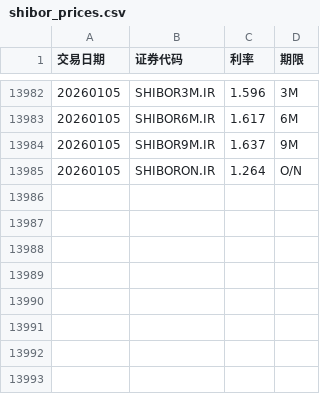
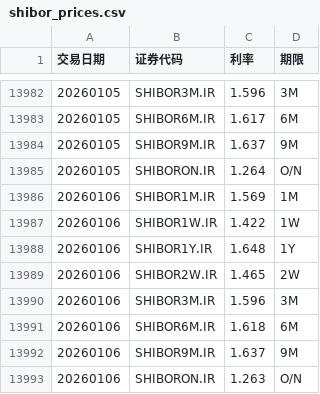
Before and after one commit to ha5h6r000wn/st_idx_visualizer, a CSV file: data/csv/shibor_prices.csv, drawn as a sheet; only a part is shown, gaps mark what is left out.

```diff
--- a/data/csv/shibor_prices.csv
+++ b/data/csv/shibor_prices.csv
@@ -13985 +13985,9 @@
 20260105,SHIBORON.IR,1.264,O/N
+20260106,SHIBOR1M.IR,1.569,1M
+20260106,SHIBOR1W.IR,1.422,1W
+20260106,SHIBOR1Y.IR,1.648,1Y
+20260106,SHIBOR2W.IR,1.465,2W
+20260106,SHIBOR3M.IR,1.596,3M
+20260106,SHIBOR6M.IR,1.618,6M
+20260106,SHIBOR9M.IR,1.637,9M
+20260106,SHIBORON.IR,1.263,O/N
```
Also changed, not shown: data/csv/bond_yields.csv, data/csv/financial_factors_backtest_nav.csv, 3 other files.
